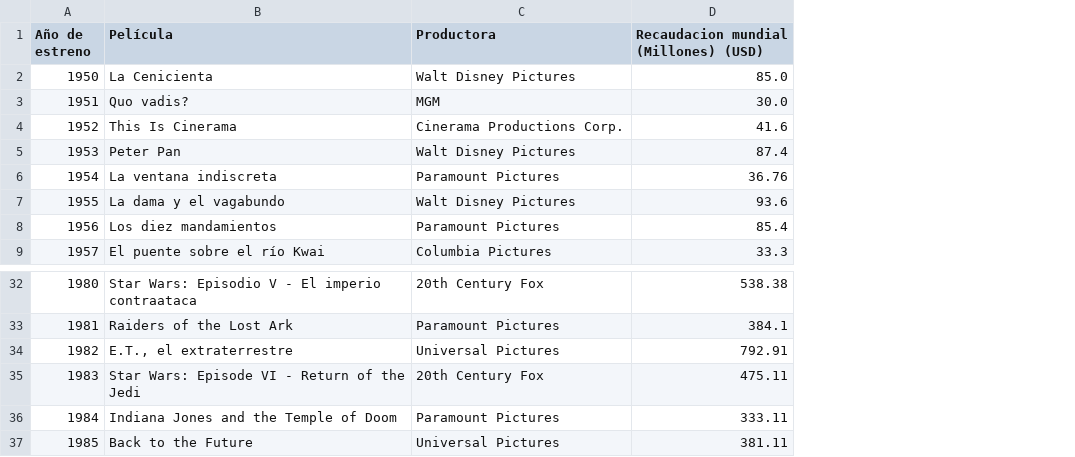
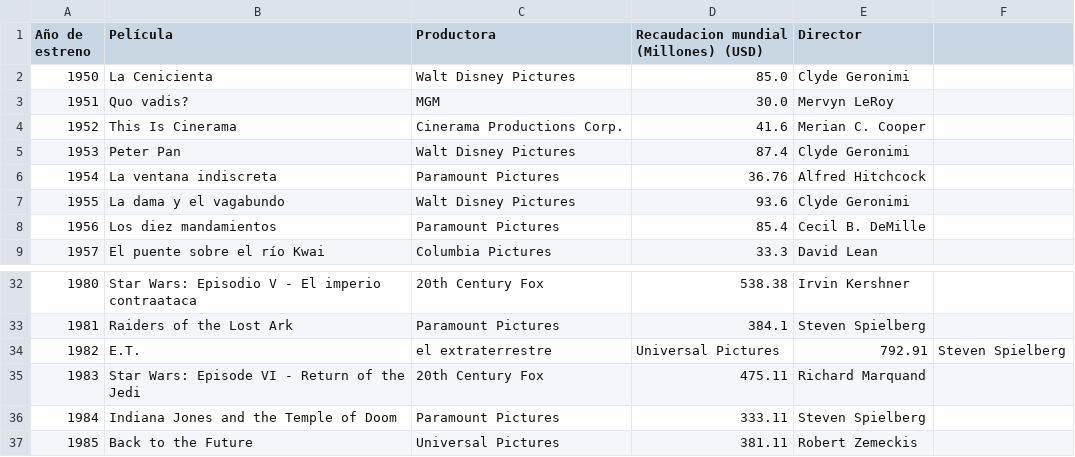
Before and after one commit to cristobalstrange/ProyectoInfoVis, a CSV file: peliculas_mayor_recaudacion.csv, drawn as a sheet; only a part is shown, gaps mark what is left out; the diff names each change by its address in the sheet, - before the commit and + after, or states it on an @@ line.

```diff
--- a/peliculas_mayor_recaudacion.csv
+++ b/peliculas_mayor_recaudacion.csv
+column E (Director), rows 2-9: Clyde Geronimi | Mervyn LeRoy | Merian C. Cooper | Clyde Geronimi | Alfred Hitchcock | Clyde Geronimi | Cecil B. DeMille | David Lean; rows 32-37: Irvin Kershner | Steven Spielberg | 792.91 | Richard Marquand | Steven Spielberg | Robert Zemeckis
+column F, row 34: Steven Spielberg
-B34 (Película): E.T., el extraterrestre
+B34 (Película): E.T.
-C34 (Productora): Universal Pictures
+C34 (Productora): el extraterrestre
-D34: 792.91
+D34: Universal Pictures
```
Also changed, not shown: 3 other files.
